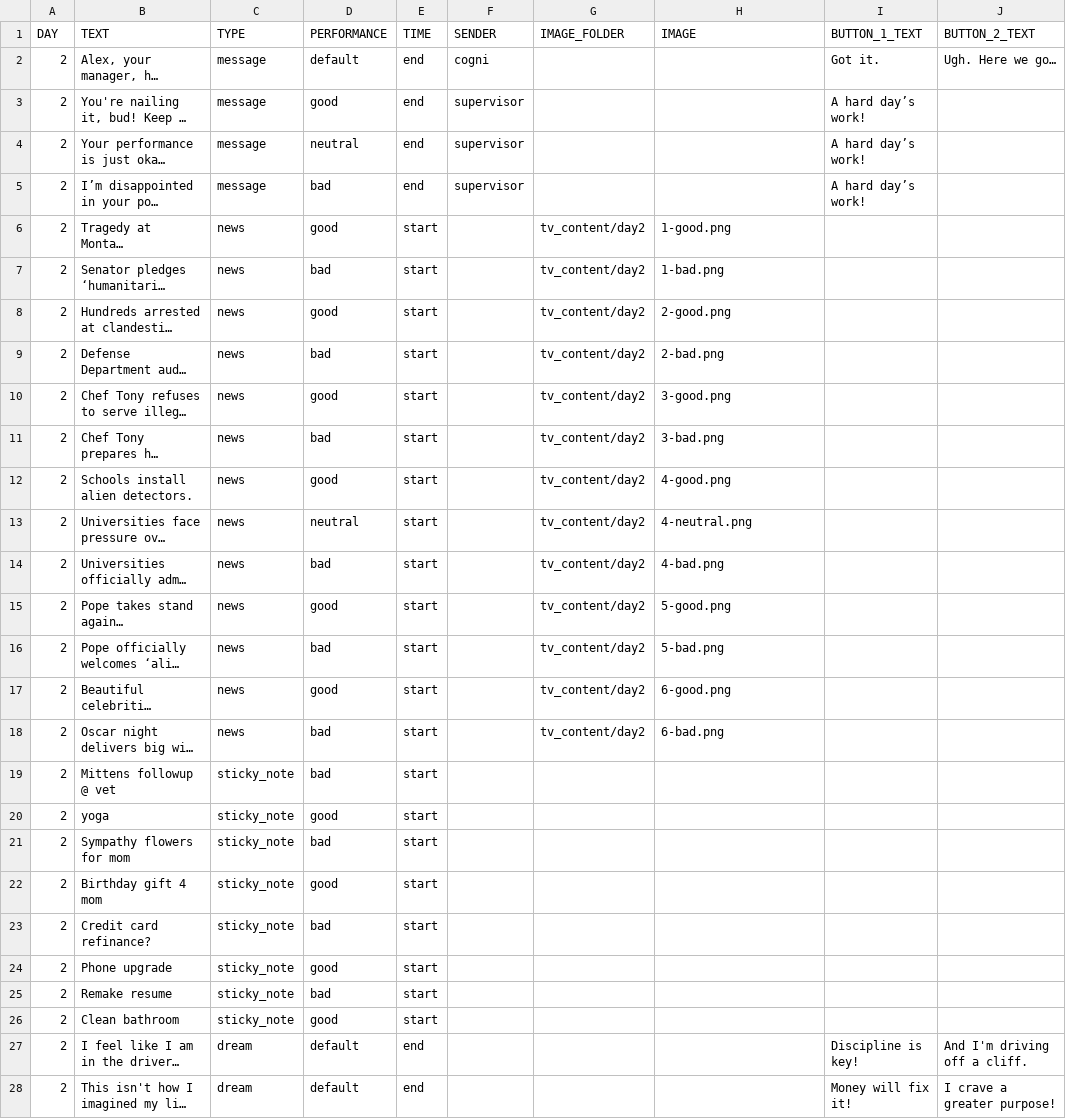
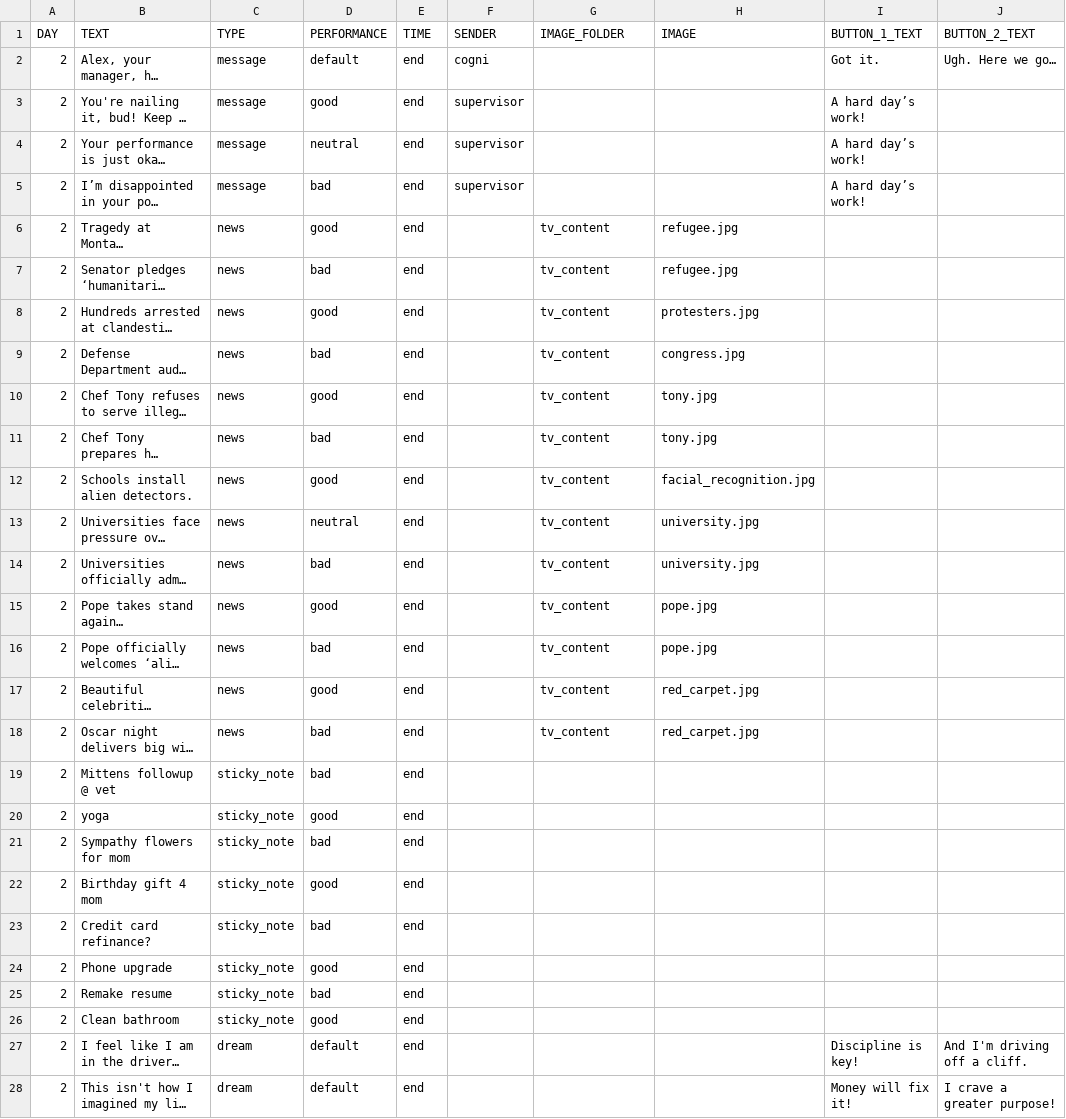
Before and after one commit to hobg0blin/dataville, a CSV file: DataVille/game/game_files/apt_day_2.csv, drawn as a sheet; only a part is shown; long unchanged cells end in …; the diff names each change by its address in the sheet, - before the commit and + after, or states it on an @@ line.

```diff
--- a/DataVille/game/game_files/apt_day_2.csv
+++ b/DataVille/game/game_files/apt_day_2.csv
-E6:E26 (TIME): start
+E6:E26 (TIME): end
-G6:G18 (IMAGE_FOLDER): tv_content/day2
+G6:G18 (IMAGE_FOLDER): tv_content
-H6 (IMAGE): 1-good.png
+H6 (IMAGE): refugee.jpg
-H7 (IMAGE): 1-bad.png
+H7 (IMAGE): refugee.jpg
-H8 (IMAGE): 2-good.png
+H8 (IMAGE): protesters.jpg
-H9 (IMAGE): 2-bad.png
+H9 (IMAGE): congress.jpg
-H10 (IMAGE): 3-good.png
+H10 (IMAGE): tony.jpg
-H11 (IMAGE): 3-bad.png
+H11 (IMAGE): tony.jpg
-H12 (IMAGE): 4-good.png
+H12 (IMAGE): facial_recognition.jpg
-H13 (IMAGE): 4-neutral.png
+H13 (IMAGE): university.jpg
-H14 (IMAGE): 4-bad.png
+H14 (IMAGE): university.jpg
-H15 (IMAGE): 5-good.png
+H15 (IMAGE): pope.jpg
-H16 (IMAGE): 5-bad.png
+H16 (IMAGE): pope.jpg
-H17 (IMAGE): 6-good.png
+H17 (IMAGE): red_carpet.jpg
-H18 (IMAGE): 6-bad.png
+H18 (IMAGE): red_carpet.jpg
```
Also changed, not shown: DataVille/game/game_files/apt_day_0.csv, DataVille/game/game_files/apt_day_1.csv, 4 other files.
